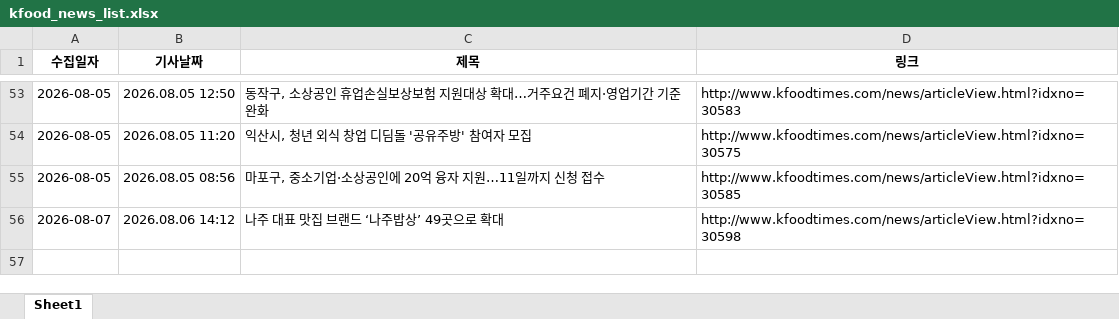
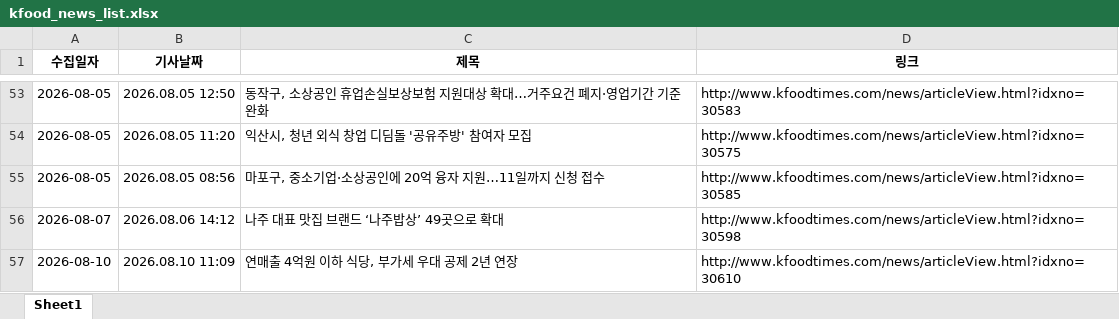
Before and after one commit to nicenajk/Kfood_news, an Excel workbook: kfood_news_list.xlsx, sheet Sheet1, drawn as a sheet; only a part is shown, gaps mark what is left out; values as stored, in another font and other column widths than the file's, no borders; the diff names each change by its address in the sheet, - before the commit and + after, or states it on an @@ line.

```diff
--- a/kfood_news_list.xlsx (sheet Sheet1)
+++ b/kfood_news_list.xlsx (sheet Sheet1)
+row 57: 2026-08-10 | 2026.08.10 11:09 | 연매출 4억원 이하 식당, 부가세 우대 공제 2년 연장 | http://www.kfoodtimes.com/news/articleView.html?idxno=30610
```
